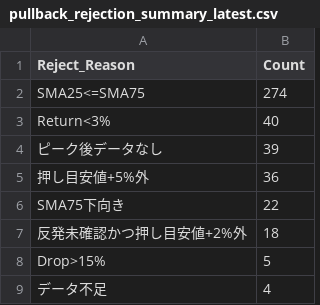
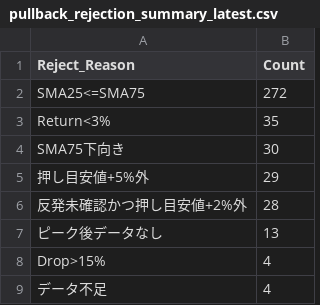
Before and after one commit to tomiya713-lab/oshime-bot, a CSV file: reports/pullback_rejection_summary_latest.csv, drawn as a sheet.

```diff
--- a/reports/pullback_rejection_summary_latest.csv
+++ b/reports/pullback_rejection_summary_latest.csv
@@ -1,9 +1,9 @@
 Reject_Reason,Count
-SMA25<=SMA75,274
-Return<3%,40
-ピーク後データなし,39
-押し目安値+5%外,36
-SMA75下向き,22
-反発未確認かつ押し目安値+2%外,18
-Drop>15%,5
+SMA25<=SMA75,272
+Return<3%,35
+SMA75下向き,30
+押し目安値+5%外,29
+反発未確認かつ押し目安値+2%外,28
+ピーク後データなし,13
+Drop>15%,4
 データ不足,4
```
Also changed, not shown: reports/pullback_candidates_latest.csv, reports/pullback_diagnostics_latest.csv, 2 other files.
